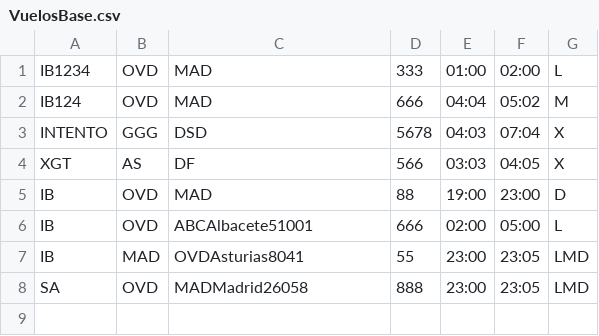
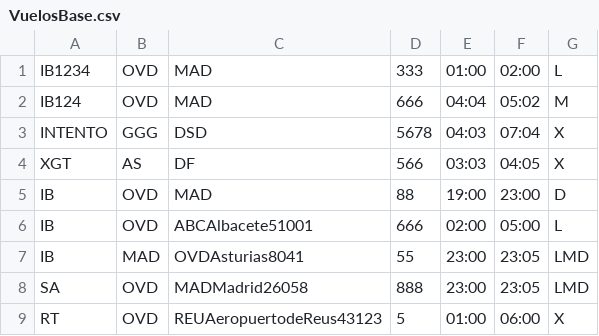
Before and after one commit to lauravoces/Aeropuerto_Laura, a CSV file: src/main/resources/VuelosBase.csv, drawn as a sheet; the diff names each change by its address in the sheet, - before the commit and + after, or states it on an @@ line.

```diff
--- a/src/main/resources/VuelosBase.csv
+++ b/src/main/resources/VuelosBase.csv
+row 9: RT | OVD | REUAeropuertodeReus43123 | 5 | 01:00 | 06:00 | X
```
Also changed, not shown: src/main/resources/Aeropuertos.csv, 3 other files.
